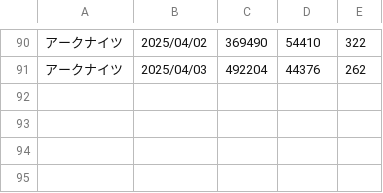
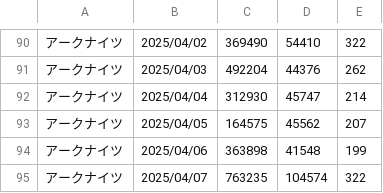
Before and after one commit to iwakiridrcm/youtube-find, a CSV file: arknight/arknight.csv, drawn as a sheet; only a part is shown, gaps mark what is left out; the diff names each change by its address in the sheet, - before the commit and + after, or states it on an @@ line.

```diff
--- a/arknight/arknight.csv
+++ b/arknight/arknight.csv
+row 92: アークナイツ | 2025/04/04 | 312930 | 45747 | 214
+row 93: アークナイツ | 2025/04/05 | 164575 | 45562 | 207
+row 94: アークナイツ | 2025/04/06 | 363898 | 41548 | 199
+row 95: アークナイツ | 2025/04/07 | 763235 | 104574 | 322
```
Also changed, not shown: bounty/bounty.csv, compas/compas.csv, 23 other files.
